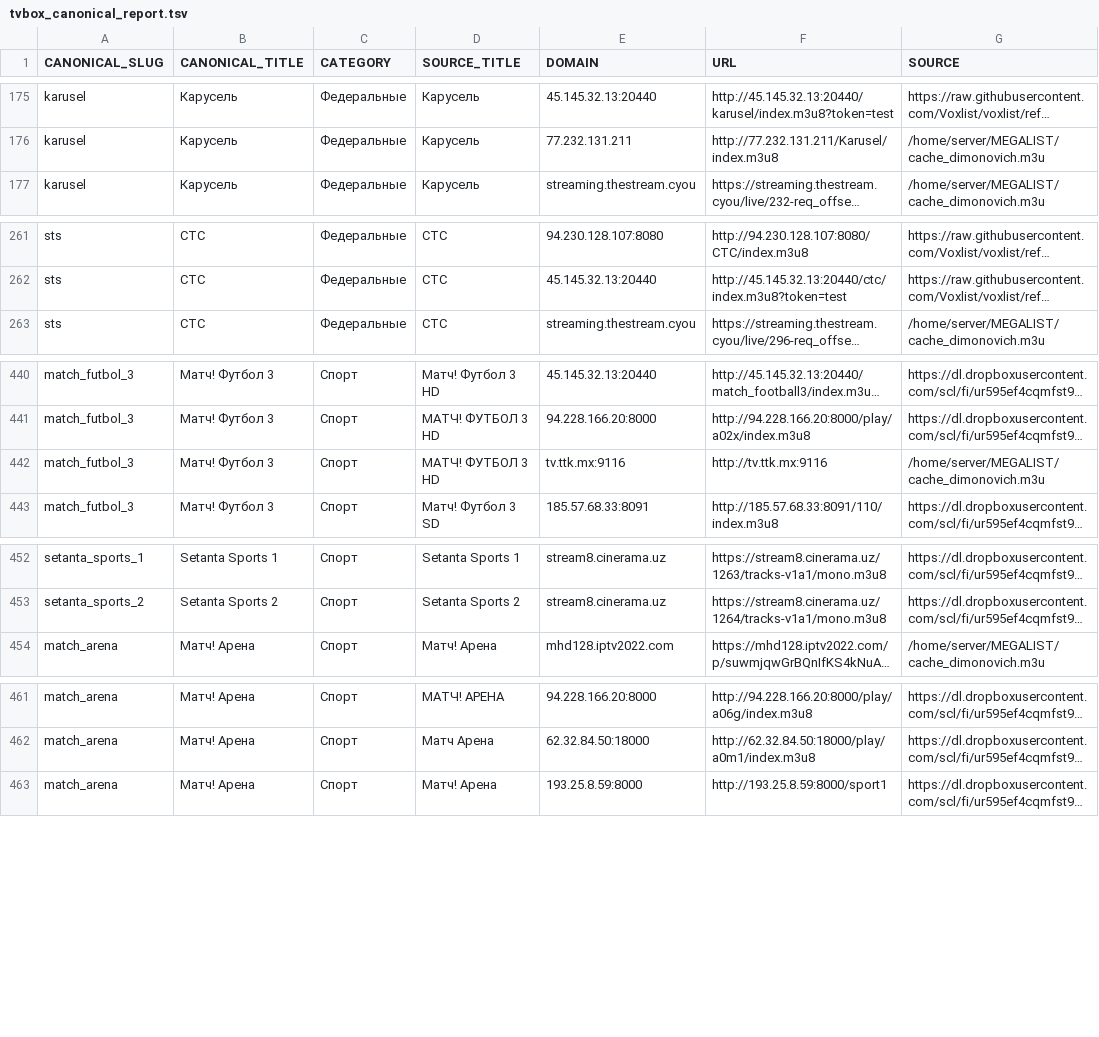
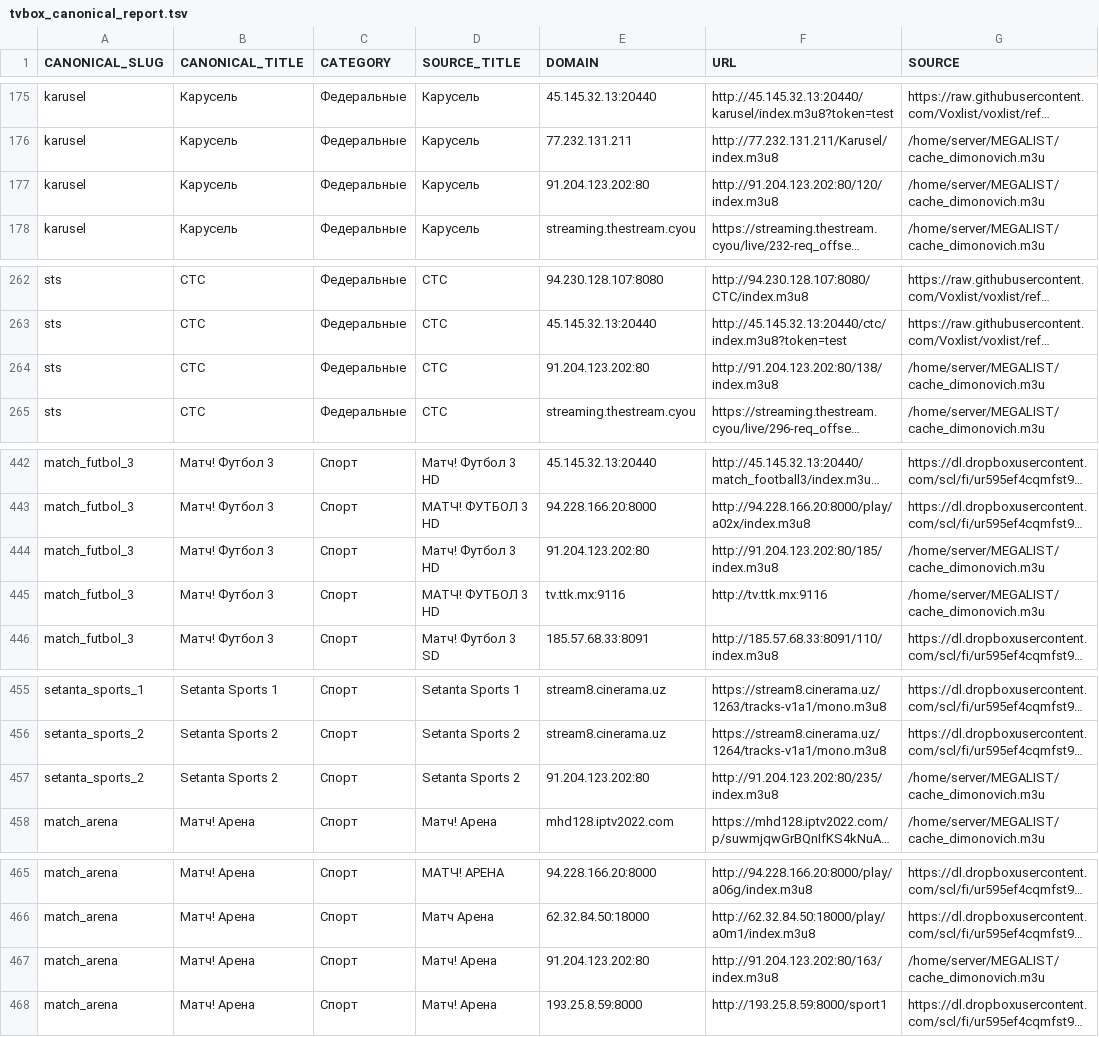
Before and after one commit to Commodo163/sys-cache-7c91, a TSV file: data/tvbox_canonical_report.tsv, drawn as a sheet; only a part is shown, gaps mark what is left out; long unchanged cells end in …; the diff covers the shown part only; the diff names each change by its address in the sheet, - before the commit and + after, or states it on an @@ line.

Commit message:
Update data

```diff
--- a/data/tvbox_canonical_report.tsv
+++ b/data/tvbox_canonical_report.tsv
+row 177: karusel | Карусель | Федеральные | Карусель | 91.204.123.202:80 | http://91.204.123.202:80/120/index.m3u8 | /home/server/MEGALIST/cache_dimonovich.m3u
+row 264: sts | СТС | Федеральные | СТС | 91.204.123.202:80 | http://91.204.123.202:80/138/index.m3u8 | /home/server/MEGALIST/cache_dimonovich.m3u
+row 444: match_futbol_3 | Матч! Футбол 3 | Спорт | Матч! Футбол 3 HD | 91.204.123.202:80 | http://91.204.123.202:80/185/index.m3u8 | /home/server/MEGALIST/cache_dimonovich.m3u
+row 457: setanta_sports_2 | Setanta Sports 2 | Спорт | Setanta Sports 2 | 91.204.123.202:80 | http://91.204.123.202:80/235/index.m3u8 | /home/server/MEGALIST/cache_dimonovich.m3u
+row 467: match_arena | Матч! Арена | Спорт | Матч! Арена | 91.204.123.202:80 | http://91.204.123.202:80/163/index.m3u8 | /home/server/MEGALIST/cache_dimonovich.m3u
```
Also changed, not shown: 4 added rows elsewhere in this file, data/tvbox_canonical_lime_priority_report.tsv, 4 other files.
